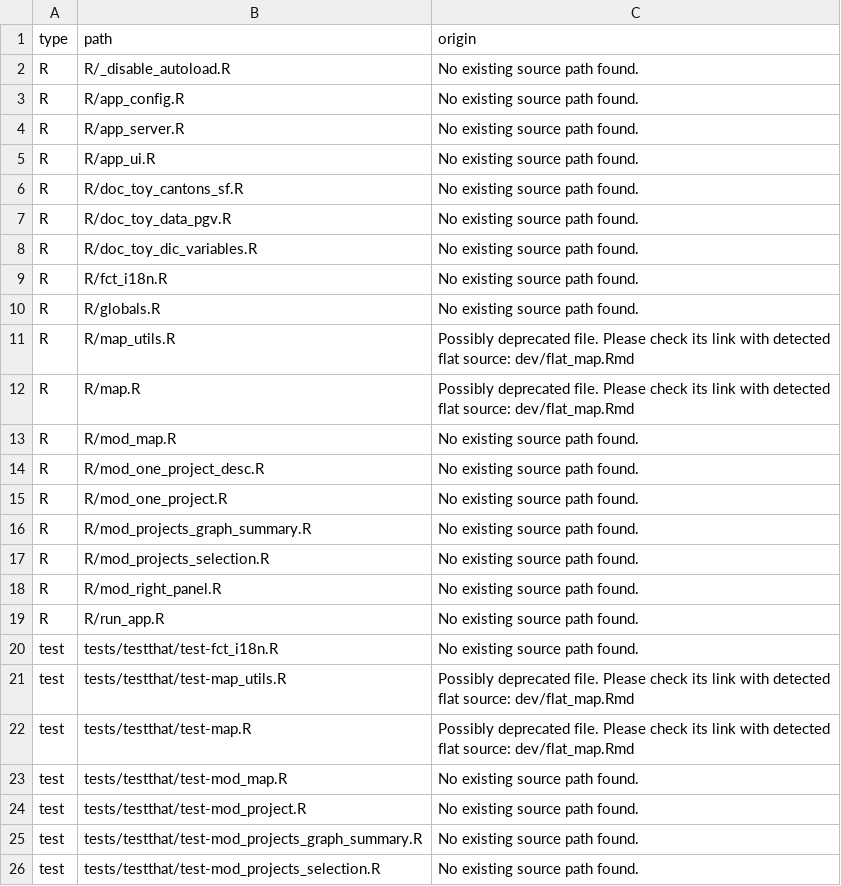
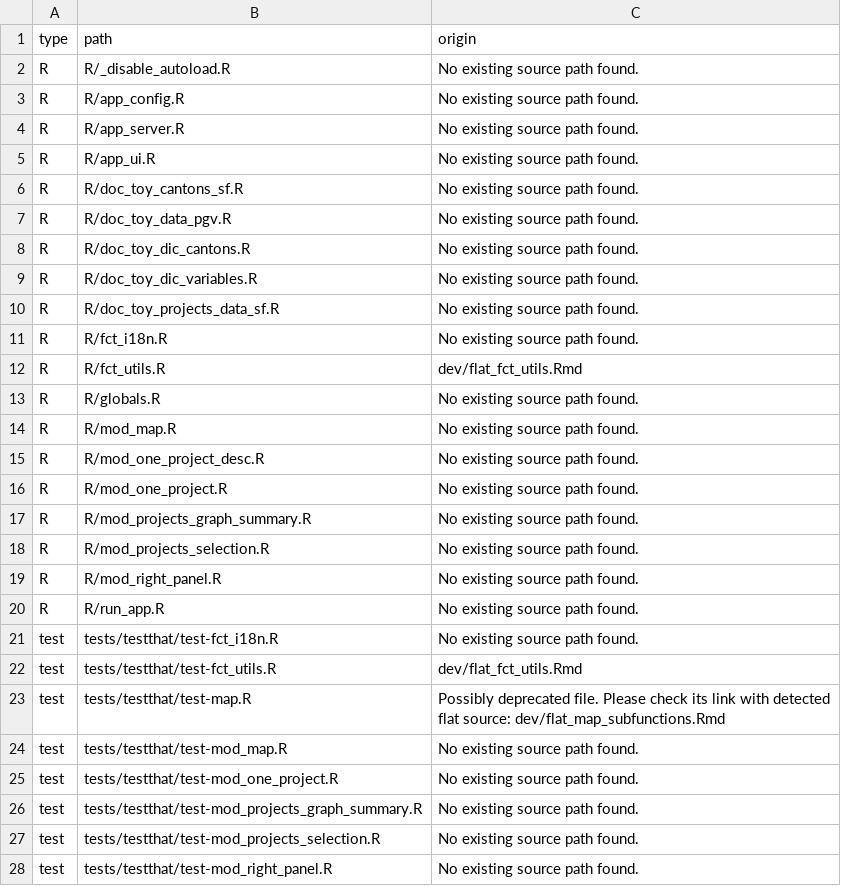
Before and after one commit to promotionsante/exploratorium, a CSV file: dev/config_not_registered.csv, drawn as a sheet; only a part is shown; the shorter side is filled out with more unchanged rows.

Commit message:
feat: Draw the map for a specific project
Why:
- To be able to be included into the app

What:
- Create the function

```diff
--- a/dev/config_not_registered.csv
+++ b/dev/config_not_registered.csv
@@ -7,7 +7,8 @@
 "R","R/doc_toy_data_pgv.R","No existing source path found."
+"R","R/doc_toy_dic_cantons.R","No existing source path found."
 "R","R/doc_toy_dic_variables.R","No existing source path found."
+"R","R/doc_toy_projects_data_sf.R","No existing source path found."
 "R","R/fct_i18n.R","No existing source path found."
+"R","R/fct_utils.R","dev/flat_fct_utils.Rmd"
 "R","R/globals.R","No existing source path found."
-"R","R/map_utils.R","Possibly deprecated file. Please check its link with detected flat source: dev/flat_map.Rmd"
-"R","R/map.R","Possibly deprecated file. Please check its link with detected flat source: dev/flat_map.Rmd"
 "R","R/mod_map.R","No existing source path found."
@@ -20,6 +21,6 @@
 "test","tests/testthat/test-fct_i18n.R","No existing source path found."
-"test","tests/testthat/test-map_utils.R","Possibly deprecated file. Please check its link with detected flat source: dev/flat_map.Rmd"
-"test","tests/testthat/test-map.R","Possibly deprecated file. Please check its link with detected flat source: dev/flat_map.Rmd"
+"test","tests/testthat/test-fct_utils.R","dev/flat_fct_utils.Rmd"
+"test","tests/testthat/test-map.R","Possibly deprecated file. Please check its link with detected flat source: dev/flat_map_subfunctions.Rmd"
 "test","tests/testthat/test-mod_map.R","No existing source path found."
-"test","tests/testthat/test-mod_project.R","No existing source path found."
+"test","tests/testthat/test-mod_one_project.R","No existing source path found."
 "test","tests/testthat/test-mod_projects_graph_summary.R","No existing source path found."
```
Also changed, not shown: inst/data-dic/dic_cantons.csv, 39 other files.
